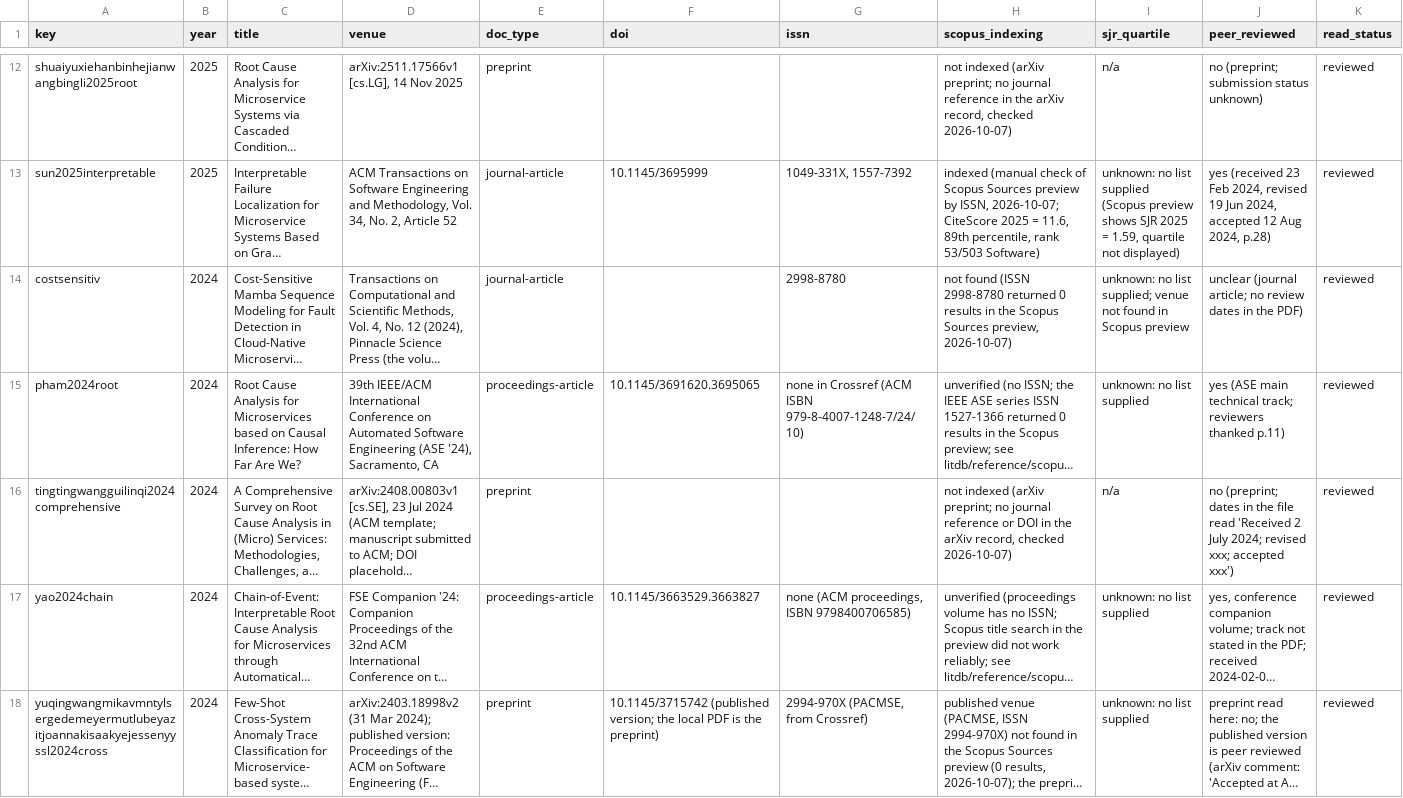
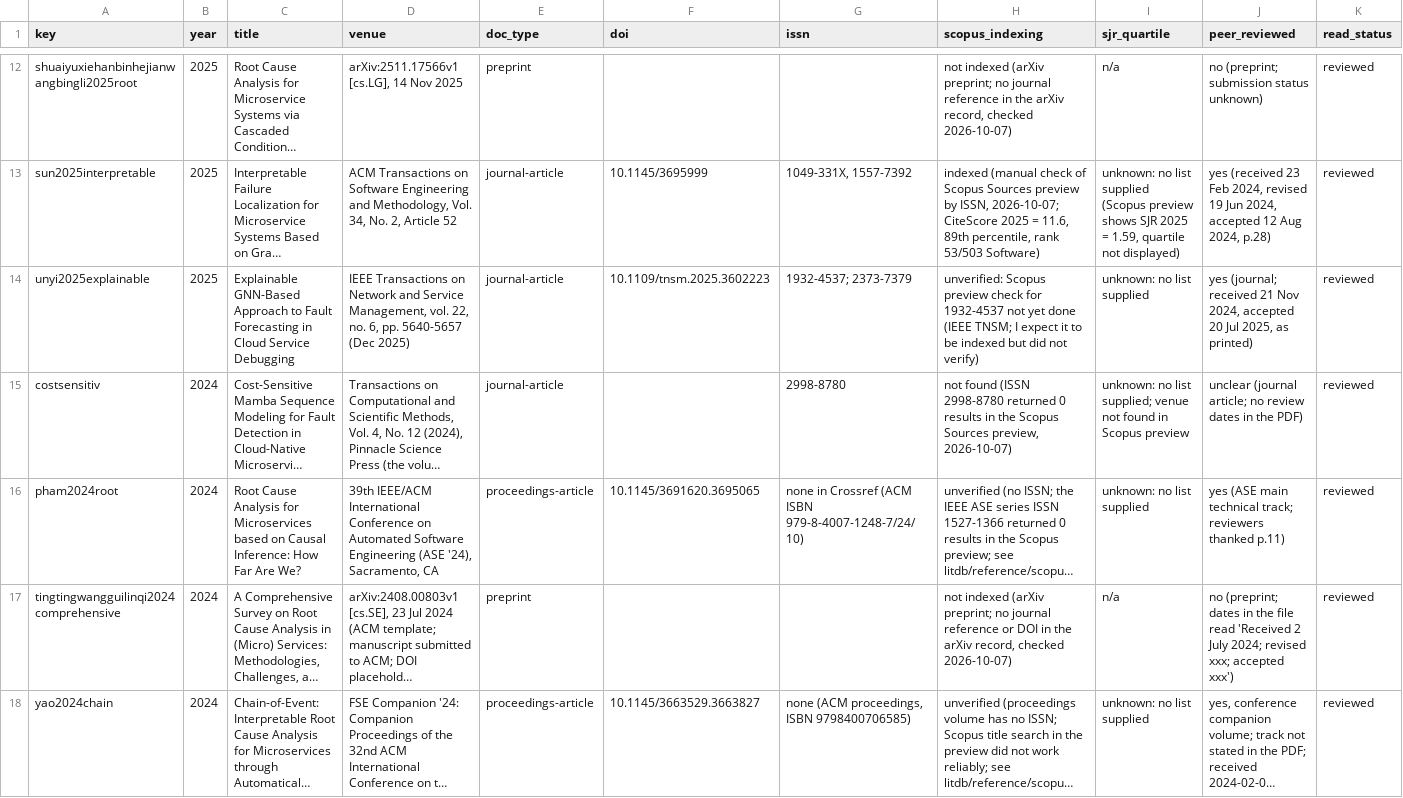
Before and after one commit to Royson-salis-18/new-repo, a CSV file: litdb/papers.csv, drawn as a sheet; only a part is shown, gaps mark what is left out; the shorter side is filled out with more unchanged rows; long unchanged cells end in …; rows hold the shown columns only; the diff covers the shown part only; the diff names each change by its address in the sheet, - before the commit and + after, or states it on an @@ line.

```diff
--- a/litdb/papers.csv
+++ b/litdb/papers.csv
+row 14: unyi2025explainable | 2025 | Explainable GNN-Based Approach to Fault Forecasting in Cloud Service Debugging | IEEE Transactions on Network and Service Management, vol. 22, no. 6, pp. 5640-5657 (Dec 2025) | journal-article | 10.1109/tnsm.2025.3602223 | 1932-4537; 2373-7379 | unverified: Scopus preview check for 1932-4537 not yet done (IEEE TNSM; I expect it to be indexed but did not verify) | unknown: no list supplied | yes (journal; received 21 Nov 2024, accepted 20 Jul 2025, as printed) | reviewed
```
Also changed, not shown: 2 added rows elsewhere in this file, 29 other files.
